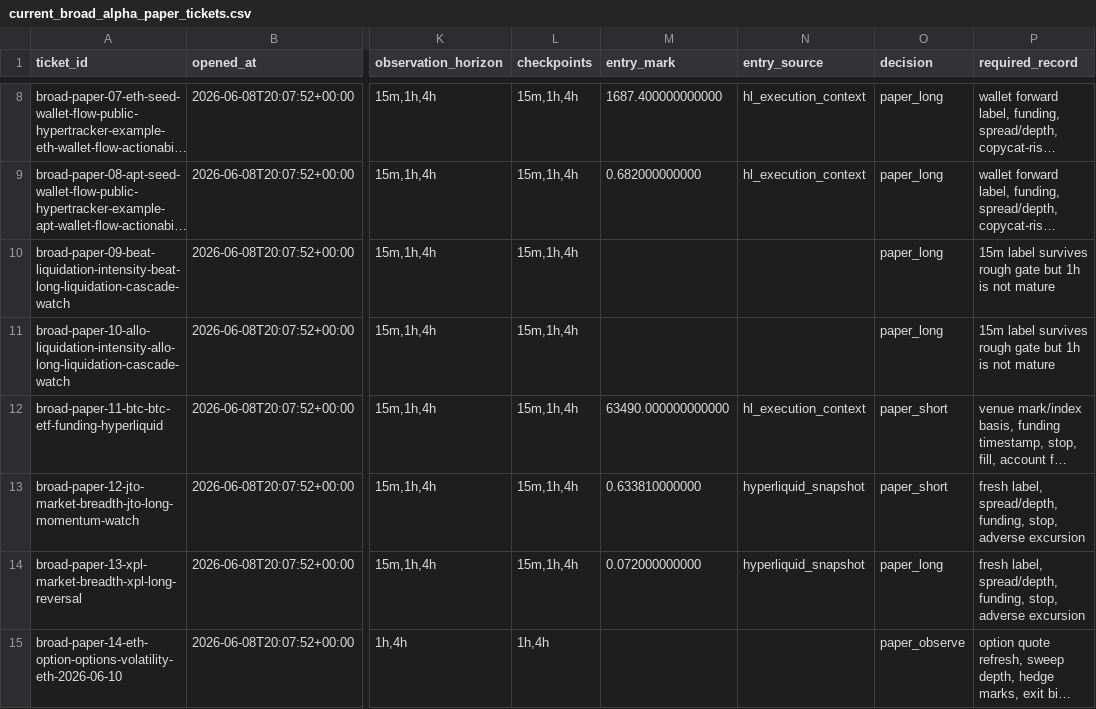
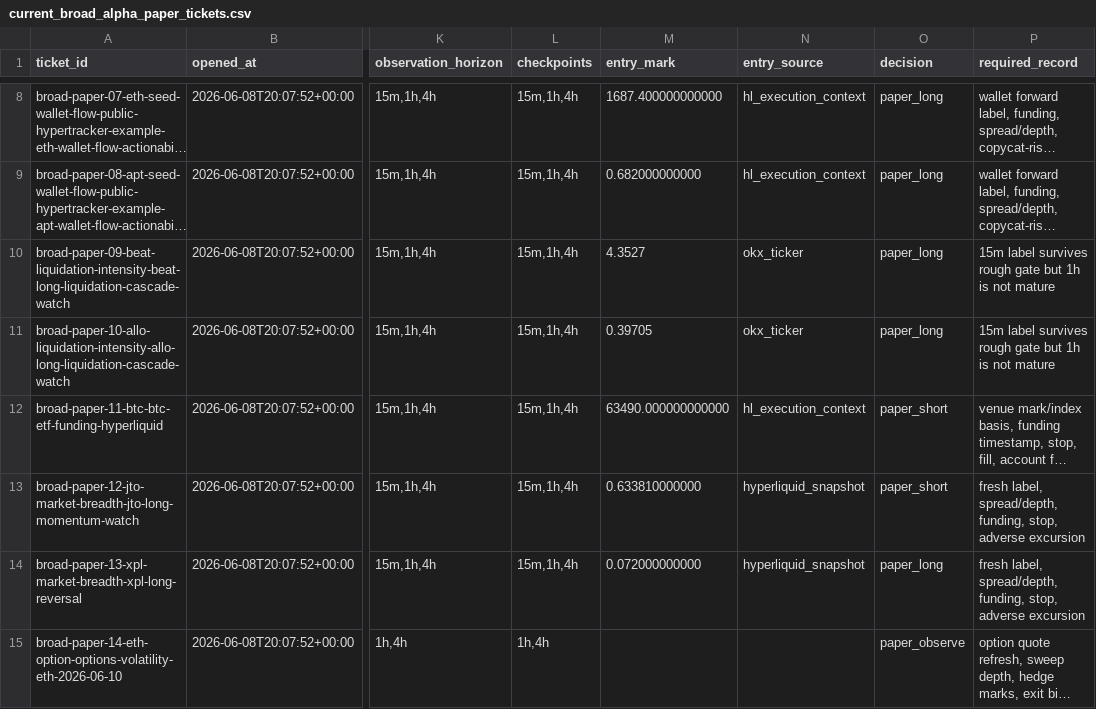
Before and after one commit to tomato414941/alpha-os, a CSV file: strategies/current_broad_alpha_paper_tickets.csv, drawn as a sheet; only a part is shown, gaps mark what is left out; long unchanged cells end in …; the diff covers the shown part only; the diff names each change by its address in the sheet, - before the commit and + after, or states it on an @@ line.

```diff
--- a/strategies/current_broad_alpha_paper_tickets.csv
+++ b/strategies/current_broad_alpha_paper_tickets.csv
-M10 (entry_mark): (empty)
+M10 (entry_mark): 4.3527
-N10:N11 (entry_source): (empty)
+N10:N11 (entry_source): okx_ticker
-M11 (entry_mark): (empty)
+M11 (entry_mark): 0.39705
```
Also changed, not shown: 12 added rows elsewhere in this file, strategies/current_broad_alpha_paper_outcomes.csv, 5 other files.
